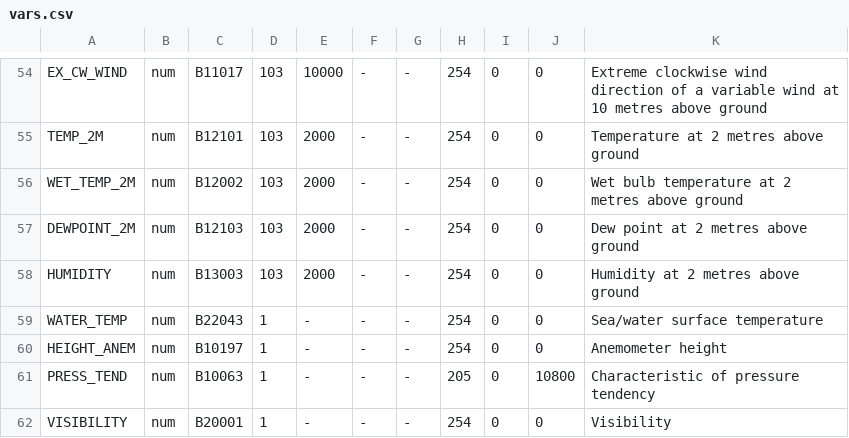
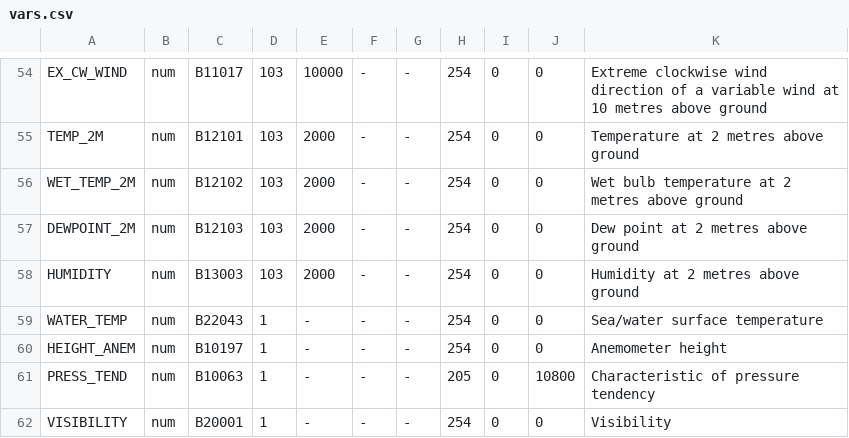
Before and after one commit to ARPA-SIMC/dballe, a CSV file: dballe/msg/vars.csv, drawn as a sheet; only a part is shown, gaps mark what is left out.

Commit message:
Upgrade the variable used for wet-bulb temperature
git-svn-id: https://svn.smr.arpa.emr.it/dballe/dballe/trunk@3849 5c06e07b-eeef-0310-a3fe-9f68d50baefc

```diff
--- a/dballe/msg/vars.csv
+++ b/dballe/msg/vars.csv
@@ -55,3 +55,3 @@ EX_CW_WIND,     num,    B11017,     103, 10000, -, -,  254,      0,     0, Extre
 TEMP_2M,        num,    B12101,     103,  2000, -, -,  254,      0,     0, Temperature at 2 metres above ground
-WET_TEMP_2M,    num,    B12002,     103,  2000, -, -,  254,      0,     0, Wet bulb temperature at 2 metres above ground
+WET_TEMP_2M,    num,    B12102,     103,  2000, -, -,  254,      0,     0, Wet bulb temperature at 2 metres above ground
 DEWPOINT_2M,    num,    B12103,     103,  2000, -, -,  254,      0,     0, Dew point at 2 metres above ground
```
Also changed, not shown: 4 other files.
